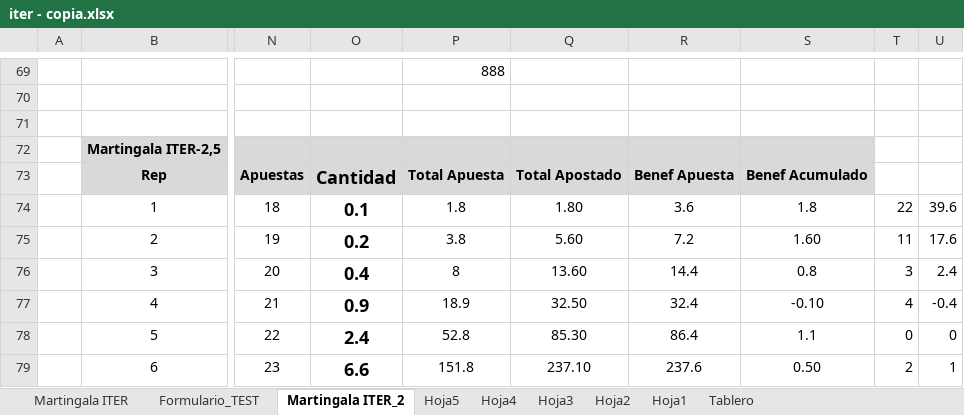
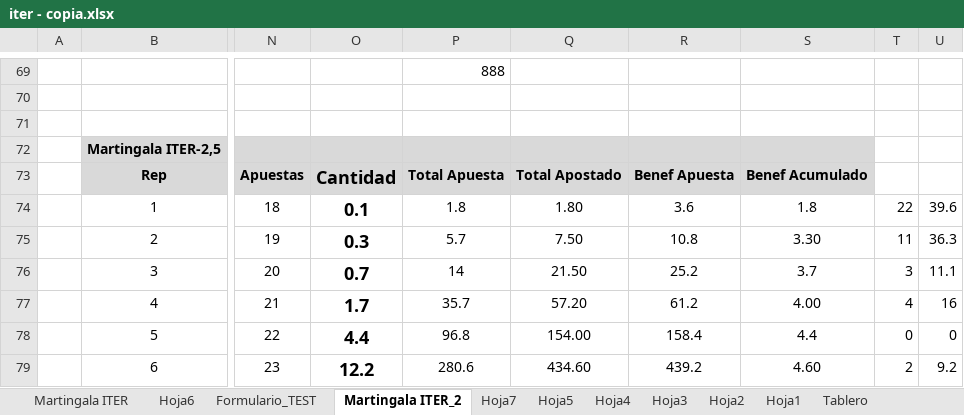
Before and after one commit to sergi-reus-code/rou_2021, an Excel workbook: temp/iter - copia.xlsx, sheet Martingala ITER_2, drawn as a sheet; only a part is shown, gaps mark what is left out; values as stored, in another font and other column widths than the file's, no borders; the diff covers the shown part only; the diff names each change by its address in the sheet, - before the commit and + after, or states it on an @@ line.

```diff
--- a/temp/iter - copia.xlsx (sheet Martingala ITER_2)
+++ b/temp/iter - copia.xlsx (sheet Martingala ITER_2)
+sheet tab: Hoja6
+sheet tab: Hoja7
-O75: 0.2
+O75: 0.3
-P75: 3.8
+P75: 5.7
-Q75: 5.60
+Q75: 7.50
-R75: 7.2
+R75: 10.8
-S75: 1.60
+S75: 3.30
-U75: 17.6
+U75: 36.3
-O76: 0.4
+O76: 0.7
-P76: 8
+P76: 14
-Q76: 13.60
+Q76: 21.50
-R76: 14.4
+R76: 25.2
-S76: 0.8
+S76: 3.7
-U76: 2.4
+U76: 11.1
-O77: 0.9
+O77: 1.7
-P77: 18.9
+P77: 35.7
-Q77: 32.50
+Q77: 57.20
-R77: 32.4
+R77: 61.2
-S77: -0.10
+S77: 4.00
-U77: -0.4
+U77: 16
-O78: 2.4
+O78: 4.4
-P78: 52.8
+P78: 96.8
-Q78: 85.30
+Q78: 154.00
-R78: 86.4
+R78: 158.4
-S78: 1.1
+S78: 4.4
-O79: 6.6
+O79: 12.2
-P79: 151.8
+P79: 280.6
-Q79: 237.10
+Q79: 434.60
-R79: 237.6
+R79: 439.2
-S79: 0.50
+S79: 4.60
-U79: 1
+U79: 9.2
```
Also changed, not shown: 6 added rows, 6 removed rows and 34 edited cells elsewhere in this sheet, 5 other files.
